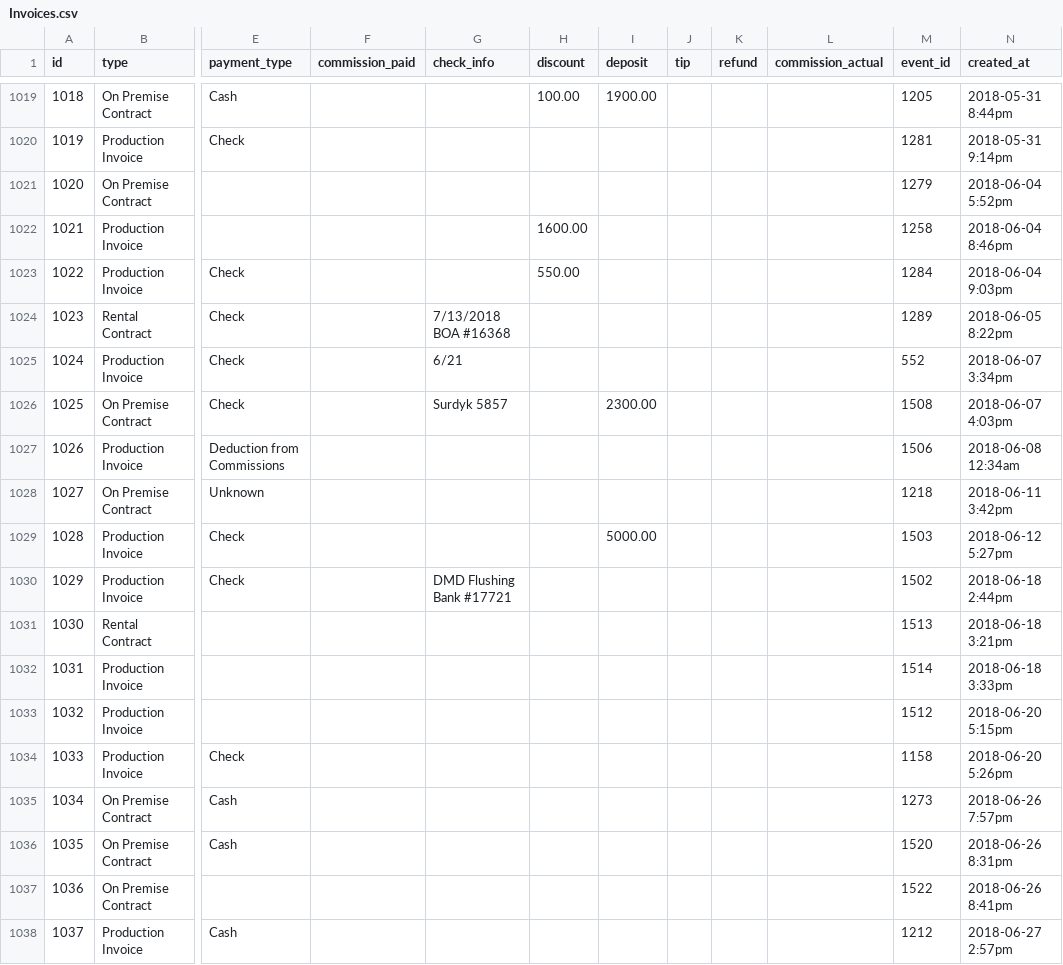
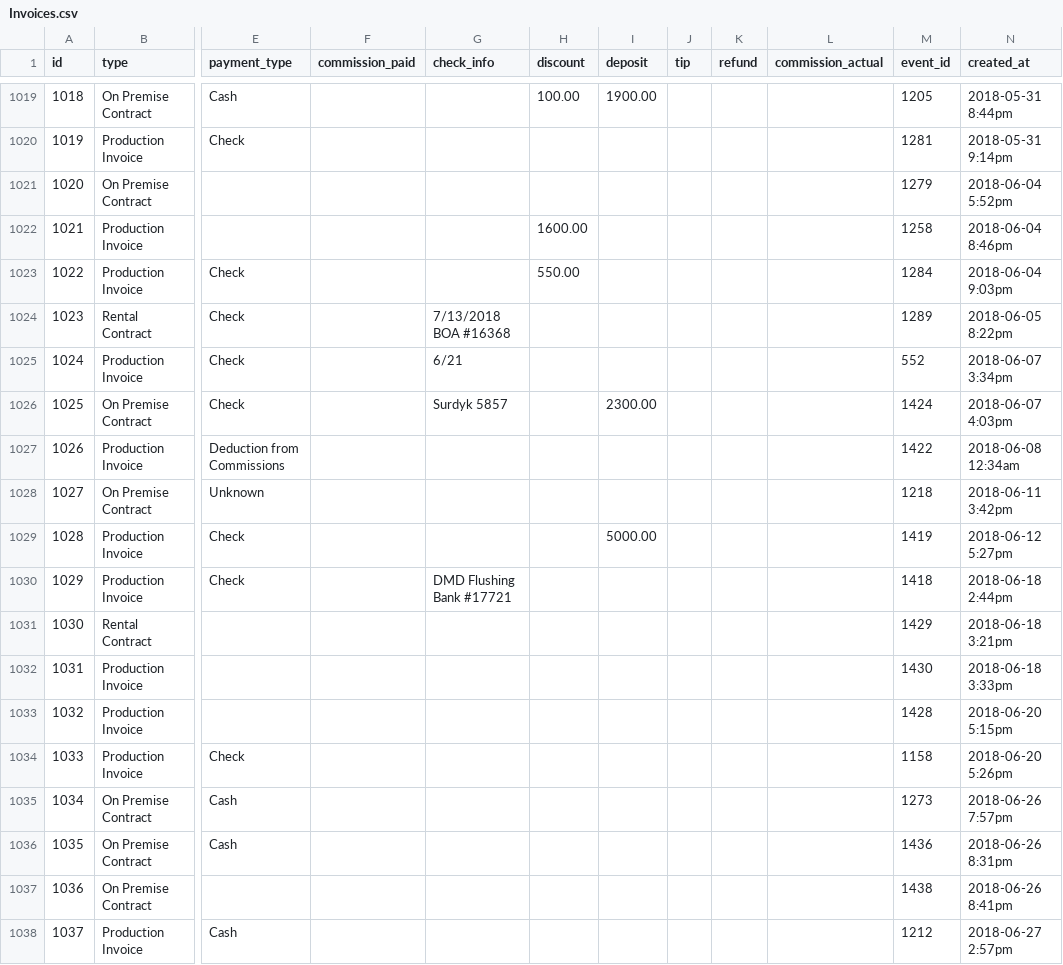
Before and after one commit to steve-rodri/brilliance-app, a CSV file: lib/seeds/Invoices.csv, drawn as a sheet; only a part is shown, gaps mark what is left out; the diff covers the shown part only; the diff names each change by its address in the sheet, - before the commit and + after, or states it on an @@ line.

```diff
--- a/lib/seeds/Invoices.csv
+++ b/lib/seeds/Invoices.csv
-M1026 (event_id): 1508
+M1026 (event_id): 1424
-M1027 (event_id): 1506
+M1027 (event_id): 1422
-M1029 (event_id): 1503
+M1029 (event_id): 1419
-M1030 (event_id): 1502
+M1030 (event_id): 1418
-M1031 (event_id): 1513
+M1031 (event_id): 1429
-M1032 (event_id): 1514
+M1032 (event_id): 1430
-M1033 (event_id): 1512
+M1033 (event_id): 1428
-M1036 (event_id): 1520
+M1036 (event_id): 1436
-M1037 (event_id): 1522
+M1037 (event_id): 1438
```
Also changed, not shown: 19 edited cells elsewhere in this file, lib/seeds/Event_Staff.csv, lib/seeds/Events.csv, 3 other files.
